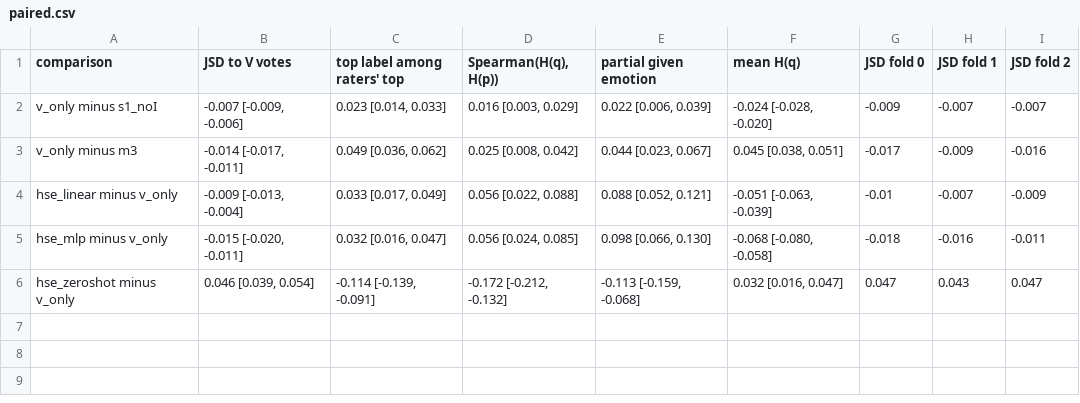
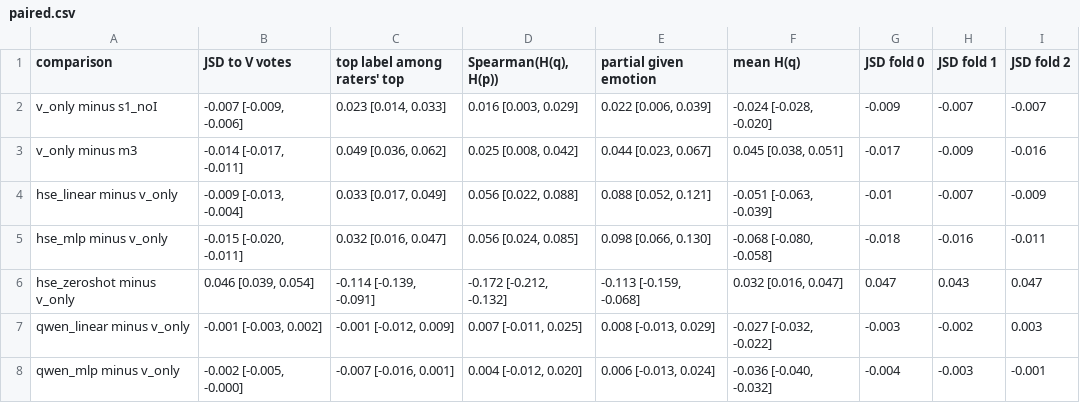
Before and after one commit to ptrnghieu/EmoS, a CSV file: results/vonly_compare/paired.csv, drawn as a sheet; the diff names each change by its address in the sheet, - before the commit and + after, or states it on an @@ line.

```diff
--- a/results/vonly_compare/paired.csv
+++ b/results/vonly_compare/paired.csv
+row 7: qwen_linear minus v_only | -0.001 [-0.003, 0.002] | -0.001 [-0.012, 0.009] | 0.007 [-0.011, 0.025] | 0.008 [-0.013, 0.029] | -0.027 [-0.032, -0.022] | -0.003 | -0.002 | 0.003
+row 8: qwen_mlp minus v_only | -0.002 [-0.005, -0.000] | -0.007 [-0.016, 0.001] | 0.004 [-0.012, 0.020] | 0.006 [-0.013, 0.024] | -0.036 [-0.040, -0.032] | -0.004 | -0.003 | -0.001
```
Also changed, not shown: results/vonly_compare/by_emotion.csv, results/vonly_compare/by_emotion_paired.csv, 8 other files.
